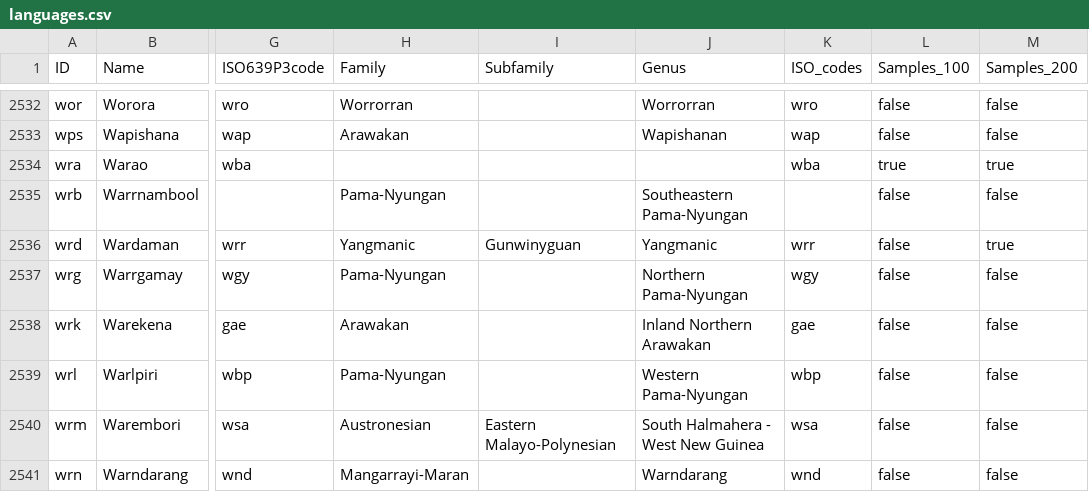
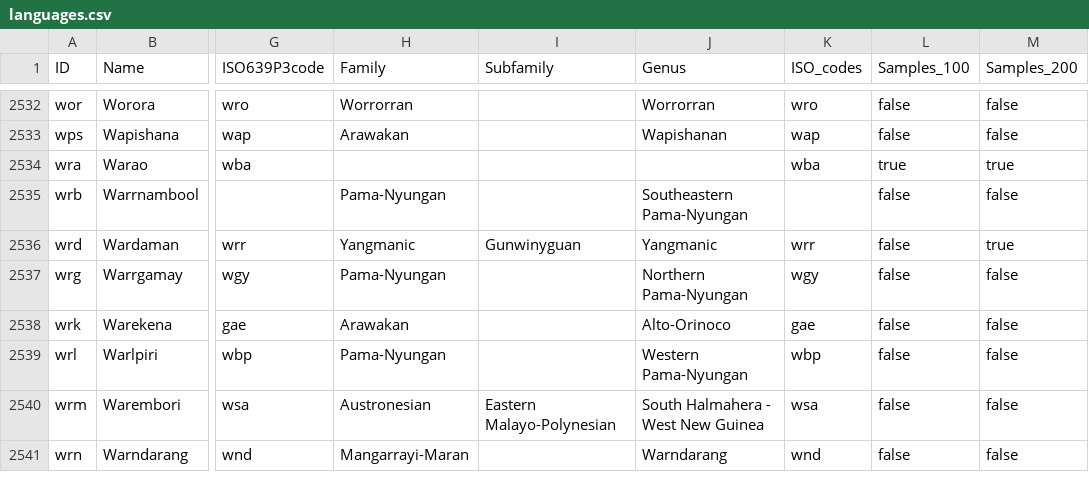
Before and after one commit to cldf-datasets/wals, a CSV file: cldf/languages.csv, drawn as a sheet; only a part is shown, gaps mark what is left out; the diff names each change by its address in the sheet, - before the commit and + after, or states it on an @@ line.

```diff
--- a/cldf/languages.csv
+++ b/cldf/languages.csv
-J2538 (Genus): Inland Northern Arawakan
+J2538 (Genus): Alto-Orinoco
```
Also changed, not shown: raw/walslanguage.csv, 1 other file.
